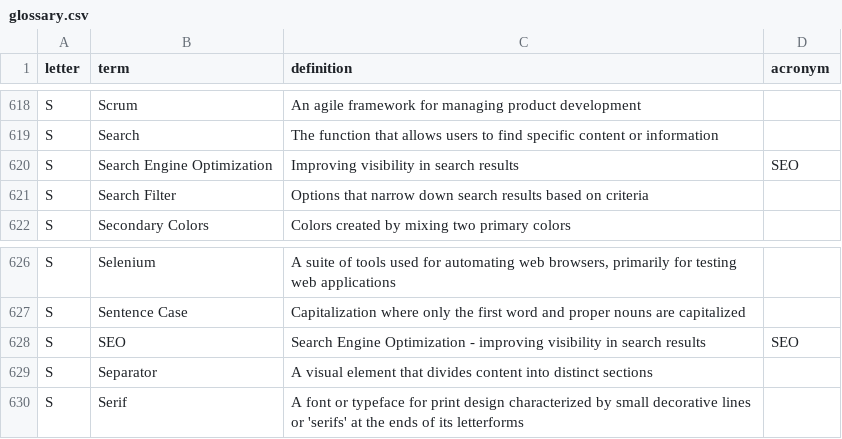
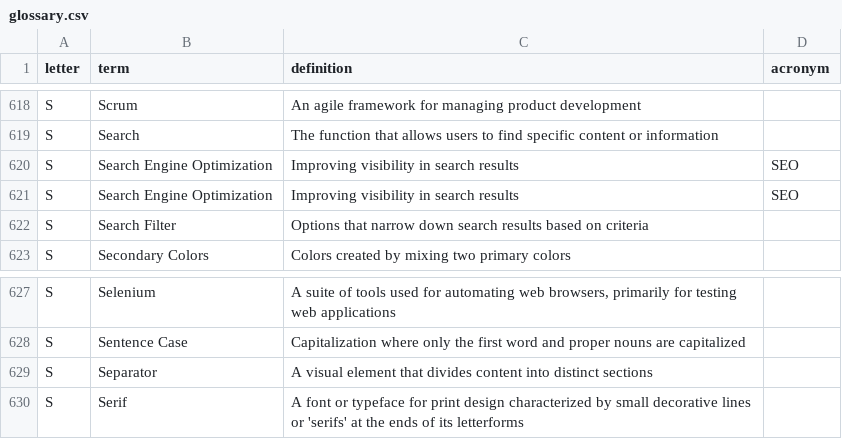
Before and after one commit to calee1/uxglossary, a CSV file: data/glossary.csv, drawn as a sheet; only a part is shown, gaps mark what is left out.

Commit message:
Update glossary: 2025-06-05T01:39:18.447Z

```diff
--- a/data/glossary.csv
+++ b/data/glossary.csv
@@ -620,2 +620,3 @@ S,"Search","The function that allows users to find specific content or informati
 S,"Search Engine Optimization","Improving visibility in search results",SEO
+S,"Search Engine Optimization","Improving visibility in search results",SEO
 S,"Search Filter","Options that narrow down search results based on criteria",
@@ -627,3 +628,2 @@ S,"Selenium","A suite of tools used for automating web browsers, primarily for t
 S,"Sentence Case","Capitalization where only the first word and proper nouns are capitalized",
-S,"SEO","Search Engine Optimization - improving visibility in search results",SEO
 S,"Separator","A visual element that divides content into distinct sections",
```
